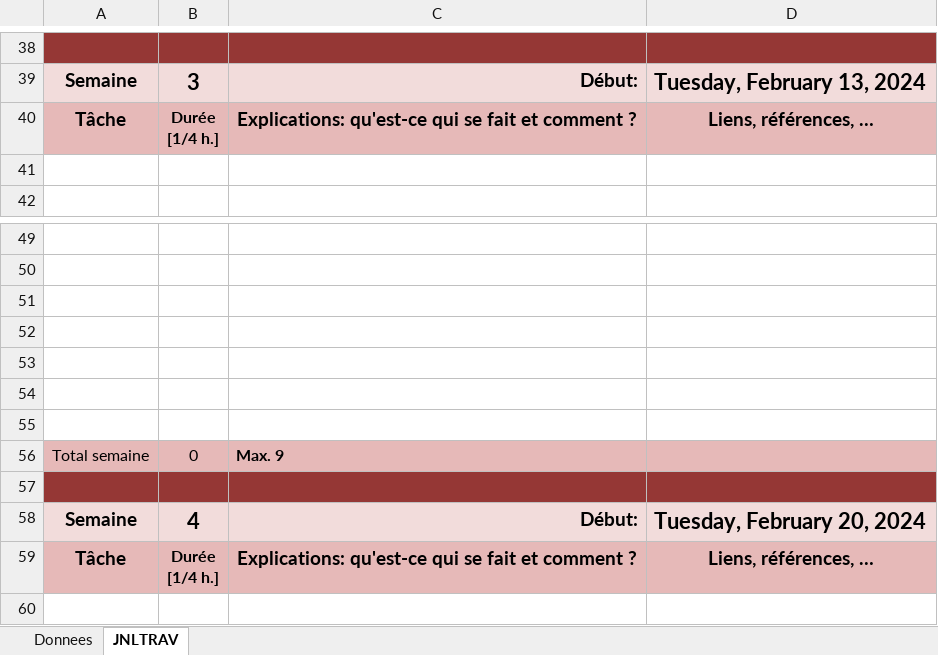
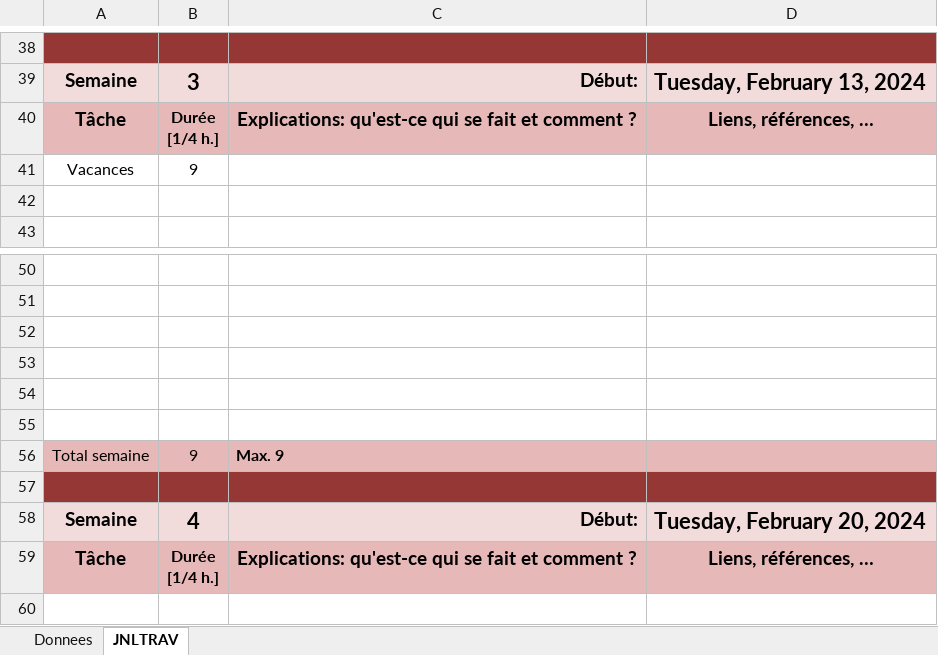
Before and after one commit to cyrilnapo/SpotifyCovers, an Excel workbook: docs/JDT-P_Prod-ReactSpotifyAPI-NapoleoneCyril.xlsm, sheet JNLTRAV, drawn as a sheet; only a part is shown, gaps mark what is left out; values as stored, in another font and other column widths than the file's, no borders; charts and pictures not drawn; removed rows and columns are numbered as before the commit, all else as after; the diff names each change by its address in the sheet, - before the commit and + after, or states it on an @@ line.

```diff
--- a/docs/JDT-P_Prod-ReactSpotifyAPI-NapoleoneCyril.xlsm (sheet JNLTRAV)
+++ b/docs/JDT-P_Prod-ReactSpotifyAPI-NapoleoneCyril.xlsm (sheet JNLTRAV)
+row 41: Vacances | 9
-row 55: (empty)
-B56: 0
+B56: 9
```
Also changed, not shown: sheet Donnees, charts or pictures, 2 other files.
